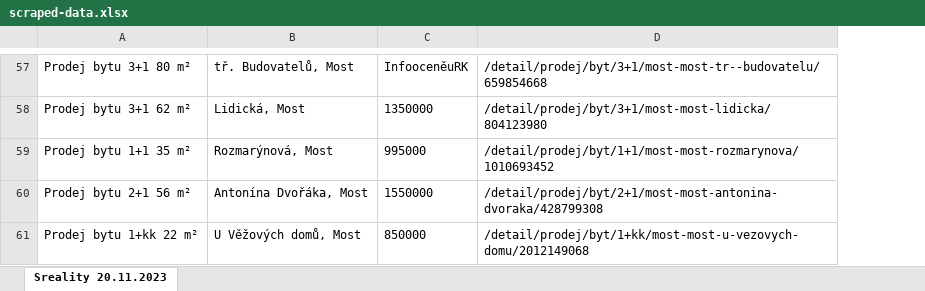
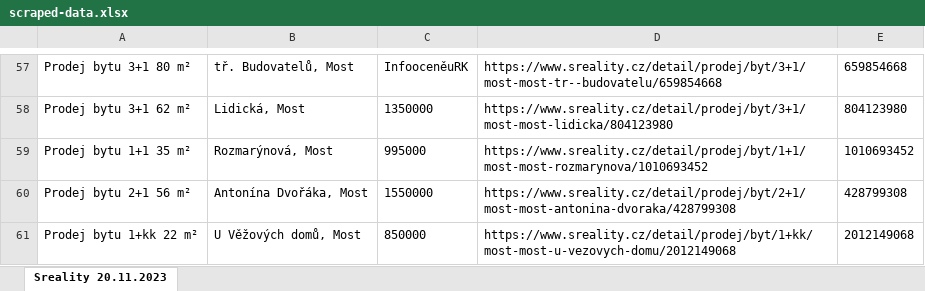
Before and after one commit to fifkapetr/pwc_interview_cypress, an Excel workbook: scraped-data.xlsx, sheet Sreality 20.11.2023, drawn as a sheet; only a part is shown, gaps mark what is left out; values as stored, in another font and other column widths than the file's, no borders; the diff covers the shown part only; the diff names each change by its address in the sheet, - before the commit and + after, or states it on an @@ line.

```diff
--- a/scraped-data.xlsx (sheet Sreality 20.11.2023)
+++ b/scraped-data.xlsx (sheet Sreality 20.11.2023)
+column E, rows 57-61: 659854668 | 804123980 | 1010693452 | 428799308 | 2012149068
-D57: /detail/prodej/byt/3+1/most-most-tr--budovatelu/659854668
+D57: https://www.sreality.cz/detail/prodej/byt/3+1/most-most-tr--budovatelu/659854668
-D58: /detail/prodej/byt/3+1/most-most-lidicka/804123980
+D58: https://www.sreality.cz/detail/prodej/byt/3+1/most-most-lidicka/804123980
-D59: /detail/prodej/byt/1+1/most-most-rozmarynova/1010693452
+D59: https://www.sreality.cz/detail/prodej/byt/1+1/most-most-rozmarynova/1010693452
-D60: /detail/prodej/byt/2+1/most-most-antonina-dvoraka/428799308
+D60: https://www.sreality.cz/detail/prodej/byt/2+1/most-most-antonina-dvoraka/428799308
-D61: /detail/prodej/byt/1+kk/most-most-u-vezovych-domu/2012149068
+D61: https://www.sreality.cz/detail/prodej/byt/1+kk/most-most-u-vezovych-domu/2012149068
```
Also changed, not shown: 1 added row, 1 removed row and 55 edited cells elsewhere in this sheet, 3 other files.
